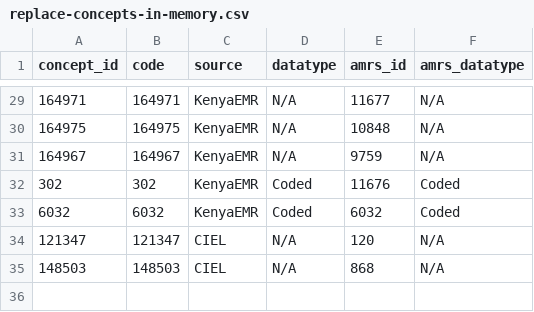
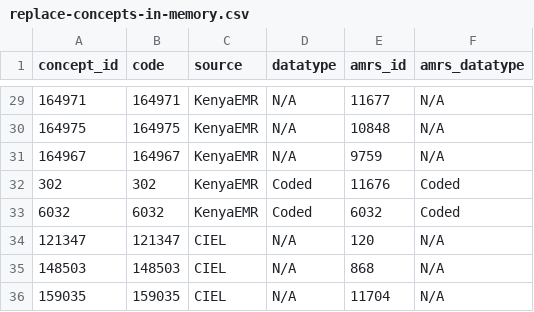
Before and after one commit to AMPATH/ampath-openmrs-data-importer-1, a CSV file: metadata/replace-concepts-in-memory.csv, drawn as a sheet; only a part is shown, gaps mark what is left out.

Commit message:
concept 1395

```diff
--- a/metadata/replace-concepts-in-memory.csv
+++ b/metadata/replace-concepts-in-memory.csv
@@ -35 +35,2 @@ concept_id,code,source,datatype,amrs_id,amrs_datatype
 148503,148503,CIEL,N/A,868,N/A
+159035,159035,CIEL,N/A,11704,N/A
```
